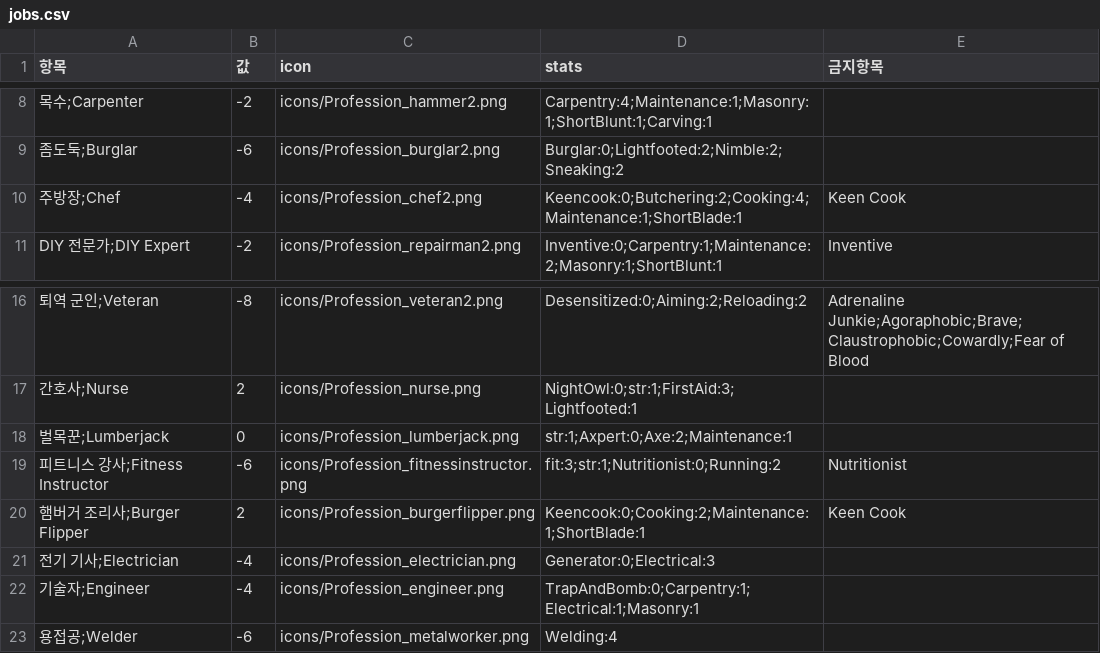
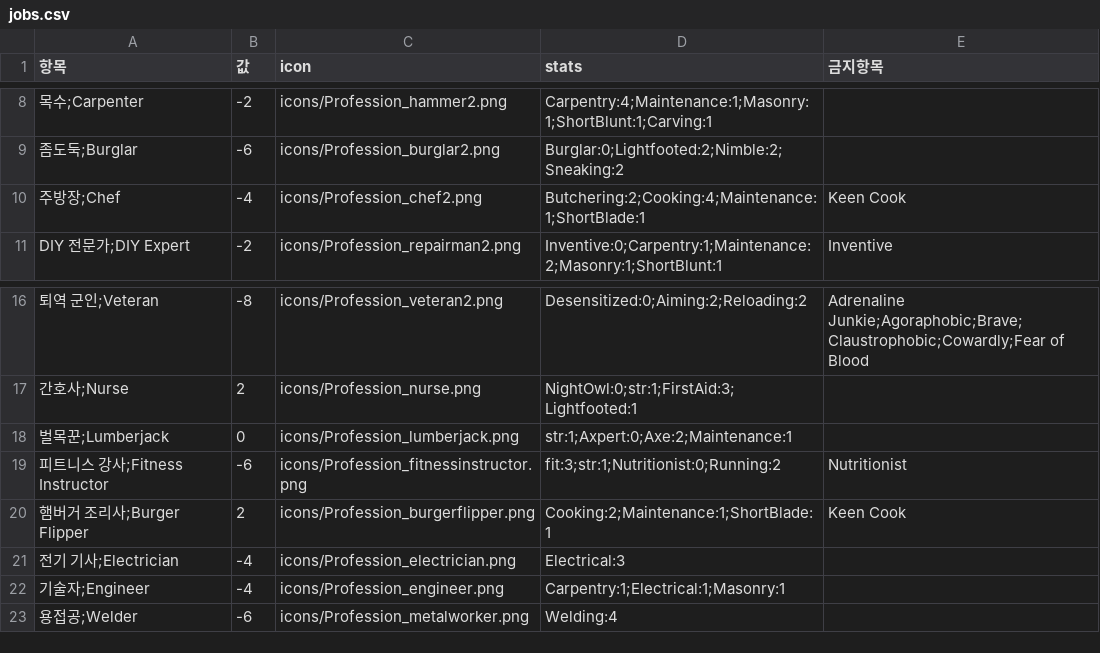
Before and after one commit to amature0000/projectZBstats, a CSV file: data/jobs.csv, drawn as a sheet; only a part is shown, gaps mark what is left out.

```diff
--- a/data/jobs.csv
+++ b/data/jobs.csv
@@ -9,3 +9,3 @@
 좀도둑;Burglar,-6,icons/Profession_burglar2.png,Burglar:0;Lightfooted:2;Nimble:2;Sneaking:2,
-주방장;Chef,-4,icons/Profession_chef2.png,Keencook:0;Butchering:2;Cooking:4;Maintenance:1;ShortBlade:1,Keen Cook
+주방장;Chef,-4,icons/Profession_chef2.png,Butchering:2;Cooking:4;Maintenance:1;ShortBlade:1,Keen Cook
 DIY 전문가;DIY Expert,-2,icons/Profession_repairman2.png,Inventive:0;Carpentry:1;Maintenance:2;Masonry:1;ShortBlunt:1,Inventive
@@ -19,5 +19,5 @@ DIY 전문가;DIY Expert,-2,icons/Profession_repairman2.png,Inventive:0;Carpentr
 피트니스 강사;Fitness Instructor,-6,icons/Profession_fitnessinstructor.png,fit:3;str:1;Nutritionist:0;Running:2,Nutritionist
-햄버거 조리사;Burger Flipper,2,icons/Profession_burgerflipper.png,Keencook:0;Cooking:2;Maintenance:1;ShortBlade:1,Keen Cook
-전기 기사;Electrician,-4,icons/Profession_electrician.png,Generator:0;Electrical:3,
-기술자;Engineer,-4,icons/Profession_engineer.png,TrapAndBomb:0;Carpentry:1;Electrical:1;Masonry:1,
+햄버거 조리사;Burger Flipper,2,icons/Profession_burgerflipper.png,Cooking:2;Maintenance:1;ShortBlade:1,Keen Cook
+전기 기사;Electrician,-4,icons/Profession_electrician.png,Electrical:3,
+기술자;Engineer,-4,icons/Profession_engineer.png,Carpentry:1;Electrical:1;Masonry:1,
 용접공;Welder,-6,icons/Profession_metalworker.png,Welding:4,
```
Also changed, not shown: data/desc.csv, data/translations.csv.
